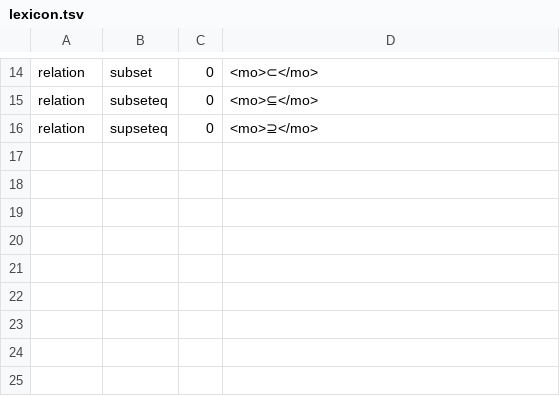
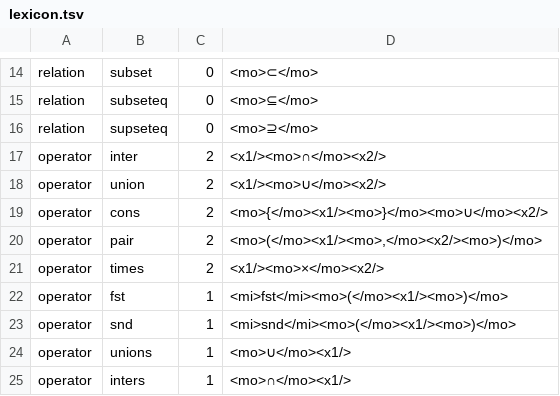
Before and after one commit to adelon/felix, a TSV file: library/lexicon.tsv, drawn as a sheet; only a part is shown, gaps mark what is left out.

Commit message:
Update lexicon.tsv

```diff
--- a/library/lexicon.tsv
+++ b/library/lexicon.tsv
@@ -16 +16,10 @@ relation	subseteq	0	<mo>⊆</mo>
 relation	supseteq	0	<mo>⊇</mo>
+operator	inter	2	<x1/><mo>∩</mo><x2/>
+operator	union	2	<x1/><mo>∪</mo><x2/>
+operator	cons	2	<mo>{</mo><x1/><mo>}</mo><mo>∪</mo><x2/>
+operator	pair	2	<mo>(</mo><x1/><mo>,</mo><x2/><mo>)</mo>
+operator	times	2	<x1/><mo>×</mo><x2/>
+operator	fst	1	<mi>fst</mi><mo>(</mo><x1/><mo>)</mo>
+operator	snd	1	<mi>snd</mi><mo>(</mo><x1/><mo>)</mo>
+operator	unions	1	<mo>∪</mo><x1/>
+operator	inters	1	<mo>∩</mo><x1/>
```
